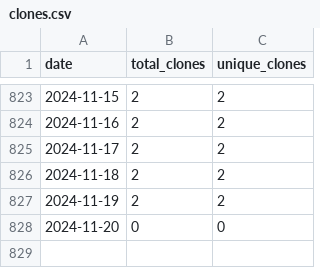
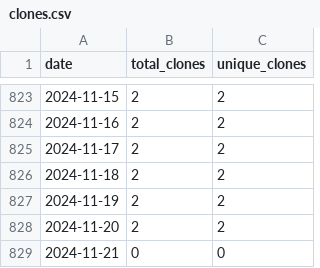
Before and after one commit to wumphlett/COMP-5630, a CSV file: .traffic/clones.csv, drawn as a sheet; only a part is shown, gaps mark what is left out.

Commit message:
Updating repository traffic

```diff
--- a/.traffic/clones.csv
+++ b/.traffic/clones.csv
@@ -827,2 +827,3 @@ date,total_clones,unique_clones
 2024-11-19,2,2
-2024-11-20,0,0
+2024-11-20,2,2
+2024-11-21,0,0
```
Also changed, not shown: .traffic/views.csv, 3 other files.
